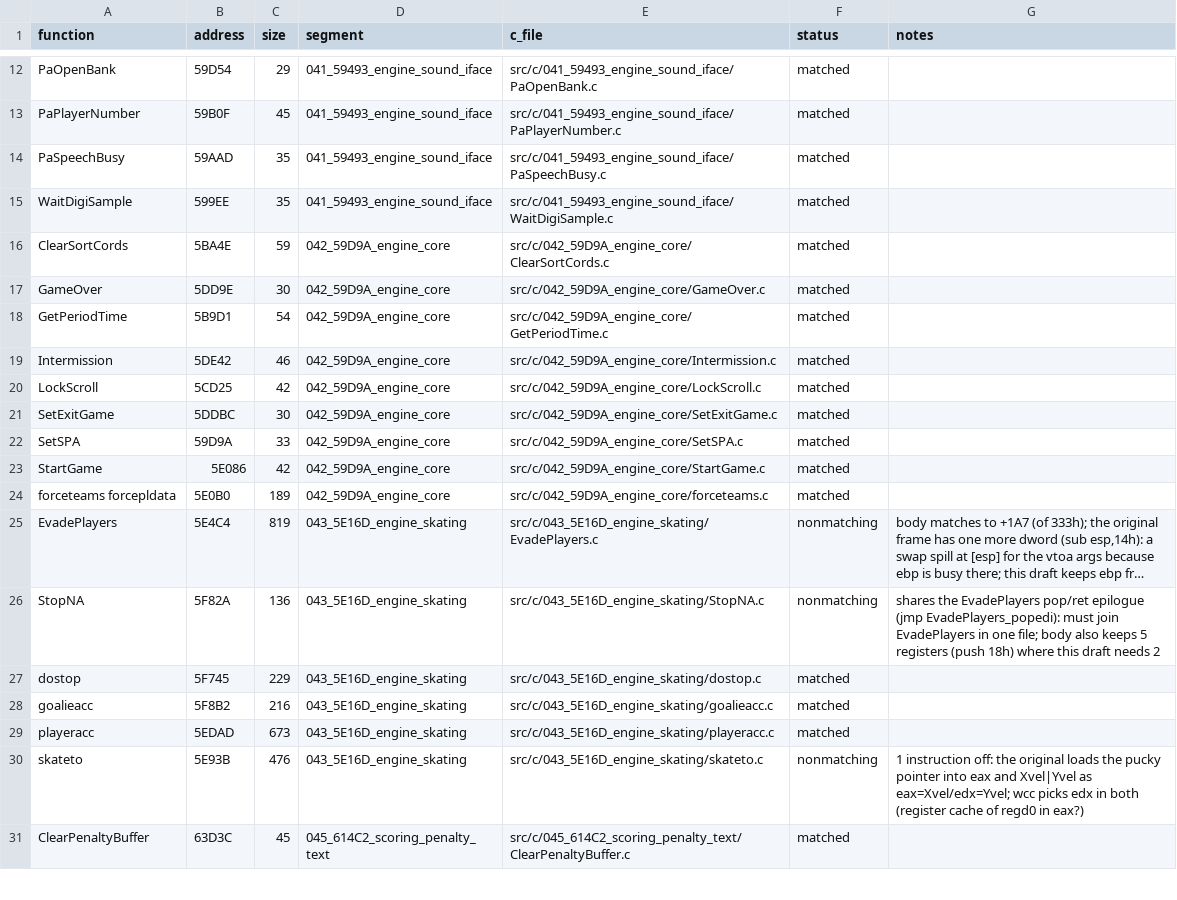
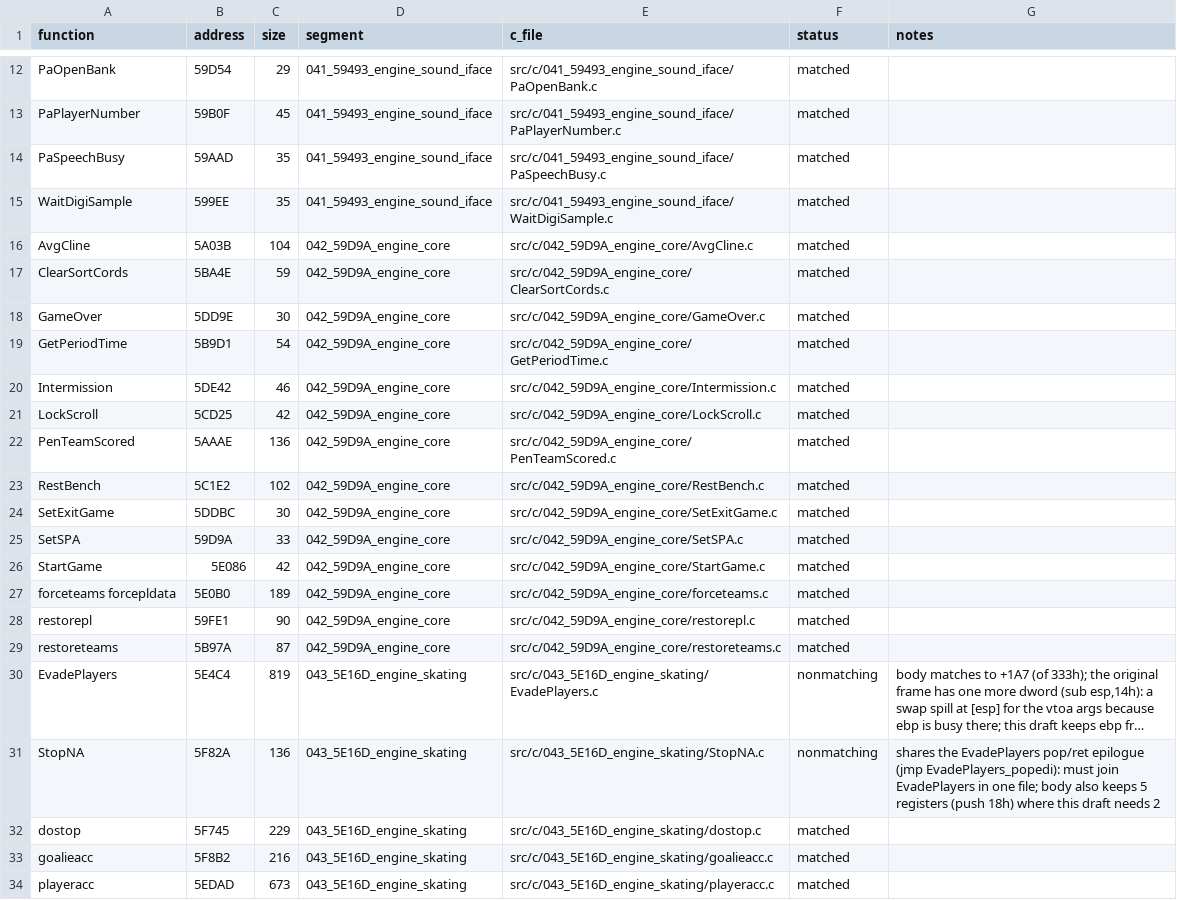
Before and after one commit to abdulahmad/NHL95PC, a CSV file: tools/c_functions.csv, drawn as a sheet; only a part is shown, gaps mark what is left out; the shorter side is filled out with more unchanged rows; long unchanged cells end in …; the diff names each change by its address in the sheet, - before the commit and + after, or states it on an @@ line.

Commit message:
C: restorepl, AvgCline, RestBench, restoreteams, PenTeamScored matched (engine_core)
Five engine_core functions in src/c/042_59D9A_engine_core, spliced under CBUILD. consts.h: pf2lcm, gmdir,
gmpendel (93G names), PDbench/PDice, ENERGYMAX; prototypes added; headers regenerated.

```diff
--- a/tools/c_functions.csv
+++ b/tools/c_functions.csv
+row 16: AvgCline | 5A03B | 104 | 042_59D9A_engine_core | src/c/042_59D9A_engine_core/AvgCline.c | matched
+row 22: PenTeamScored | 5AAAE | 136 | 042_59D9A_engine_core | src/c/042_59D9A_engine_core/PenTeamScored.c | matched
+row 23: RestBench | 5C1E2 | 102 | 042_59D9A_engine_core | src/c/042_59D9A_engine_core/RestBench.c | matched
+row 28: restorepl | 59FE1 | 90 | 042_59D9A_engine_core | src/c/042_59D9A_engine_core/restorepl.c | matched
+row 29: restoreteams | 5B97A | 87 | 042_59D9A_engine_core | src/c/042_59D9A_engine_core/restoreteams.c | matched
```
Also changed, not shown: 10 other files.
